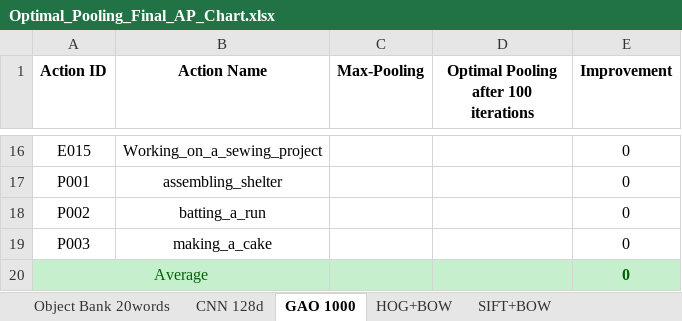
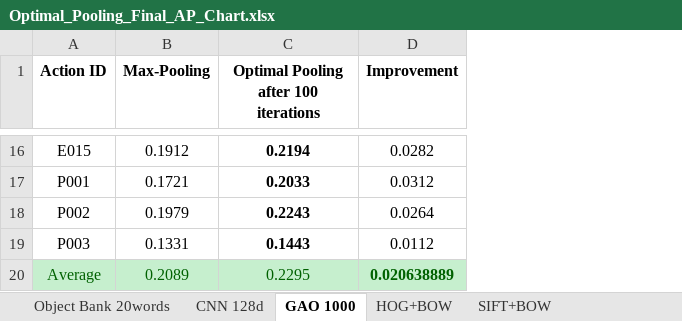
Before and after one commit to grantlj/ImageProcess, an Excel workbook: Optimal_Pooling_Final_AP_Chart.xlsx, sheet GAO 1000, drawn as a sheet; only a part is shown, gaps mark what is left out; values as stored, in another font and other column widths than the file's, no borders; removed rows and columns are numbered as before the commit, all else as after; the diff covers the shown part only; the diff names each change by its address in the sheet, - before the commit and + after, or states it on an @@ line.

```diff
--- a/Optimal_Pooling_Final_AP_Chart.xlsx (sheet GAO 1000)
+++ b/Optimal_Pooling_Final_AP_Chart.xlsx (sheet GAO 1000)
-column B (Action Name), rows 16-19: Working_on_a_sewing_project | assembling_shelter | batting_a_run | making_a_cake
-B16 (Max-Pooling): (empty)
+B16 (Max-Pooling): 0.1912
-C16: (empty)
+C16: 0.2194
-D16 (Improvement): 0
+D16 (Improvement): 0.0282
-B17 (Max-Pooling): (empty)
+B17 (Max-Pooling): 0.1721
-C17: (empty)
+C17: 0.2033
-D17 (Improvement): 0
+D17 (Improvement): 0.0312
-B18 (Max-Pooling): (empty)
+B18 (Max-Pooling): 0.1979
-C18: (empty)
+C18: 0.2243
-D18 (Improvement): 0
+D18 (Improvement): 0.0264
-B19 (Max-Pooling): (empty)
+B19 (Max-Pooling): 0.1331
-C19: (empty)
+C19: 0.1443
-D19 (Improvement): 0
+D19 (Improvement): 0.0112
-A20:B20 merged
-B20 (Max-Pooling): (empty)
+B20 (Max-Pooling): 0.2089
-C20: (empty)
+C20: 0.2295
-D20 (Improvement): 0
+D20 (Improvement): 0.020638889
```
Also changed, not shown: 31 edited cells elsewhere in this sheet, sheet High-level ALL, formulas that keep their value, MyFlower/reports/stage-1-table.xlsx, 27 other files.
